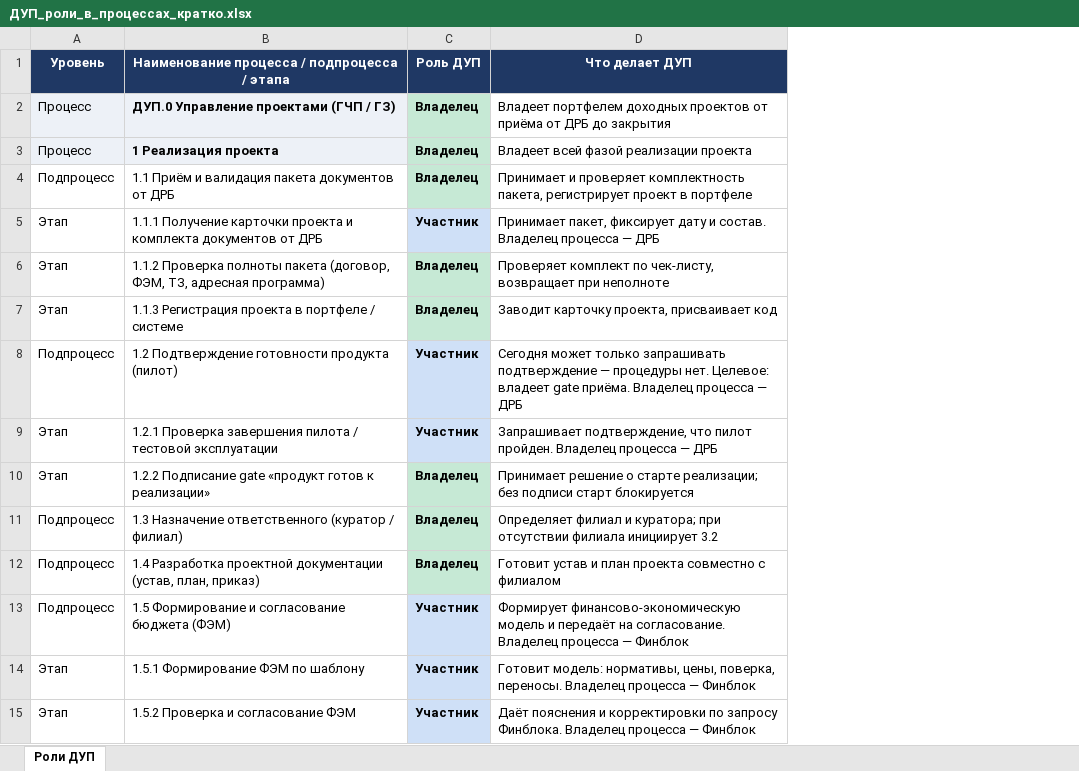
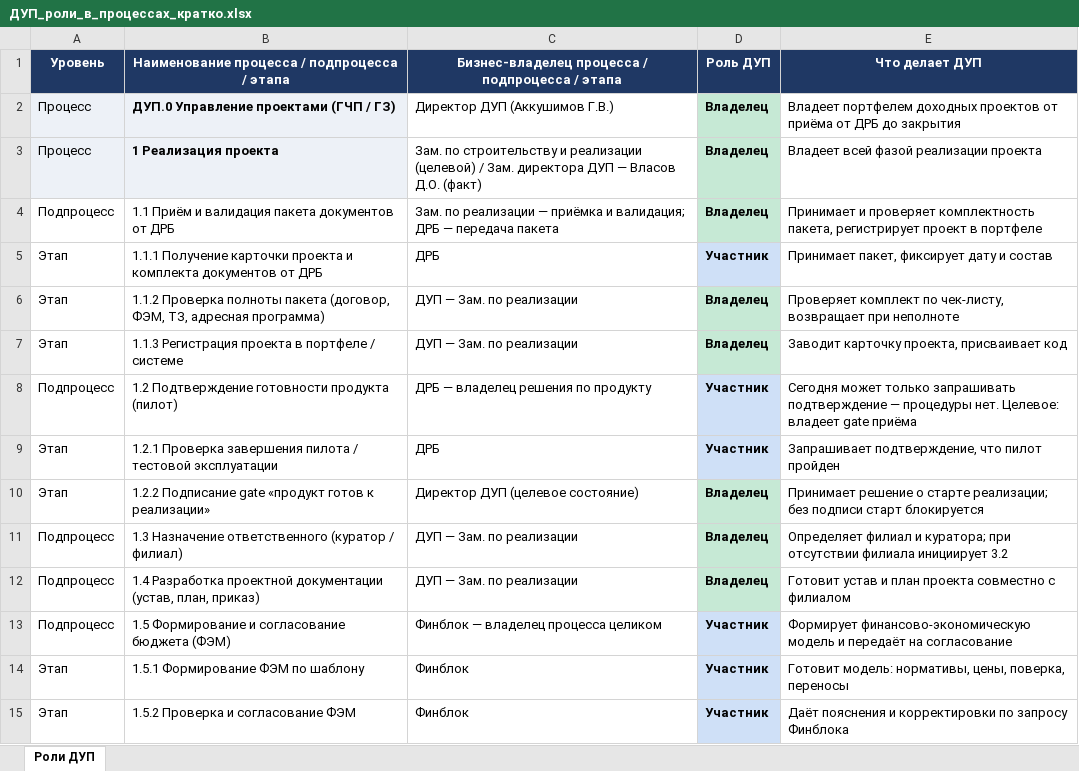
Before and after one commit to TemeshevProject/SG-DUP-Project, an Excel workbook: dup_project/01_Процессы/ДУП_роли_в_процессах_кратко.xlsx, sheet Роли ДУП, drawn as a sheet; only a part is shown; values as stored, in another font and other column widths than the file's, no borders; addresses are those after the commit; the diff covers the shown part only; the diff names each change by its address in the sheet, - before the commit and + after, or states it on an @@ line.

```diff
--- a/dup_project/01_Процессы/ДУП_роли_в_процессах_кратко.xlsx (sheet Роли ДУП)
+++ b/dup_project/01_Процессы/ДУП_роли_в_процессах_кратко.xlsx (sheet Роли ДУП)
+column C, rows 1-15: Бизнес-владелец процесса / подпроцесса / этапа | Директор ДУП (Аккушимов Г.В.) | Зам. по строительству и реализации (целевой) / Зам. директора ДУП — Власов Д.О. (факт) | Зам. по реализации — приёмка и валидация; ДРБ — передача пакета | ДРБ | ДУП — Зам. по реализации | ДУП — Зам. по реализации | ДРБ — владелец решения по продукту | ДРБ | Директор ДУП (целевое состояние) | ДУП — Зам. по реализации | ДУП — Зам. по реализации | Финблок — владелец процесса целиком | Финблок | Финблок
-E5: …дату и состав. Владелец процесса — ДРБ
+E5: …дату и состав
-E8: …владеет gate приёма. Владелец процесса — ДРБ
+E8: …владеет gate приёма
-E9: …что пилот пройден. Владелец процесса — ДРБ
+E9: …что пилот пройден
-E13: …передаёт на согласование. Владелец процесса — Финблок
+E13: …передаёт на согласование
-E14: …цены, поверка, переносы. Владелец процесса — Финблок
+E14: …цены, поверка, переносы
-E15: …по запросу Финблока. Владелец процесса — Финблок
+E15: …по запросу Финблока
```
Also changed, not shown: 30 edited cells elsewhere in this sheet, dup_project/01_Процессы/ДУП_карта_ролей_в_процессах.xlsx, 2 other files.
